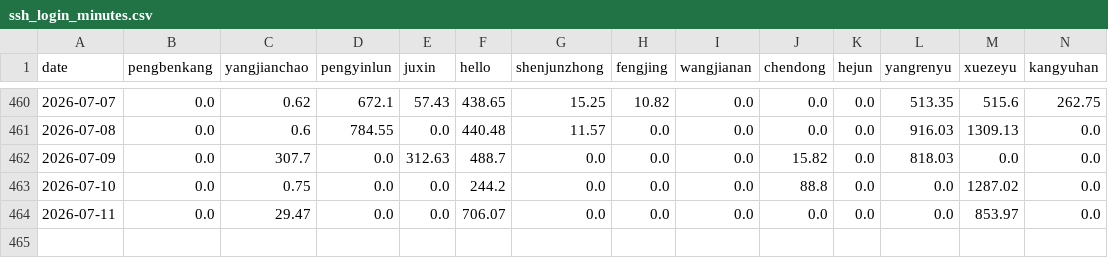
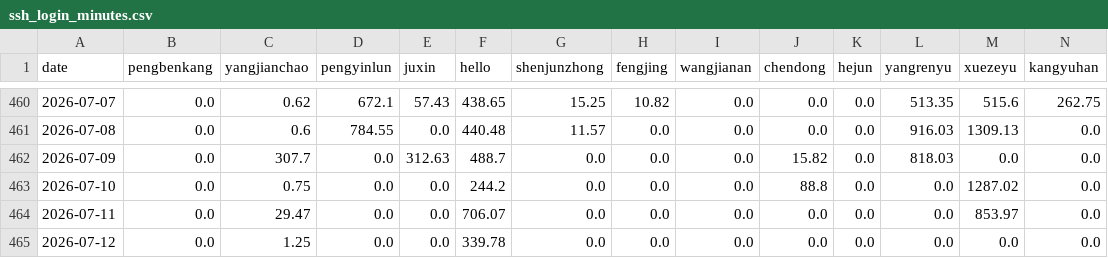
Before and after one commit to ConvolutedDog/server-stats, a CSV file: ssh_login_minutes.csv, drawn as a sheet; only a part is shown, gaps mark what is left out; rows hold the shown columns only; the diff names each change by its address in the sheet, - before the commit and + after, or states it on an @@ line.

```diff
--- a/ssh_login_minutes.csv
+++ b/ssh_login_minutes.csv
+row 465: 2026-07-12 | 0.0 | 1.25 | 0.0 | 0.0 | 339.78 | 0.0 | 0.0 | 0.0 | 0.0 | 0.0 | 0.0 | 0.0 | 0.0
```
Also changed, not shown: 2 other files.
